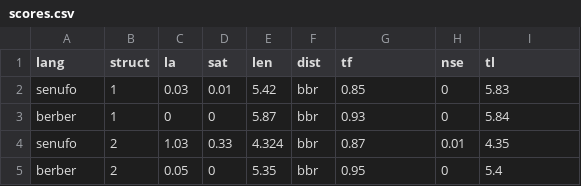
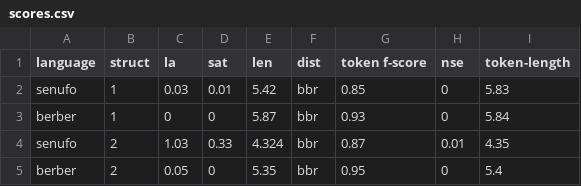
Before and after one commit to boerschi/artlangseg, a CSV file: writeup/plots/scores.csv, drawn as a sheet; only a part is shown.

Commit message:
included plot in paper, cut Zipf-discussion, fit everything into 5 pages.

```diff
--- a/writeup/plots/scores.csv
+++ b/writeup/plots/scores.csv
@@ -1,2 +1,2 @@
-lang	struct	la	sat	len	dist	tf	nse	tl
+language	struct	la	sat	len	dist	"token f-score"	nse	token-length
 senufo	1	0.03	0.01	5.42	bbr	0.85	0	5.83
```
Also changed, not shown: 4 other files.
